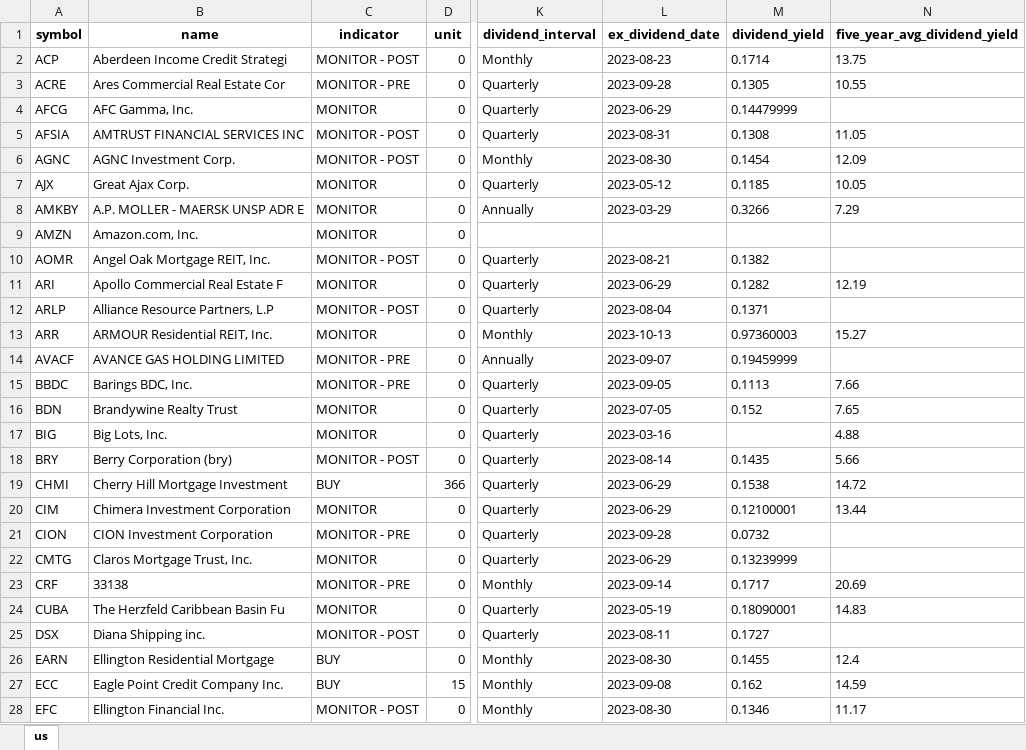
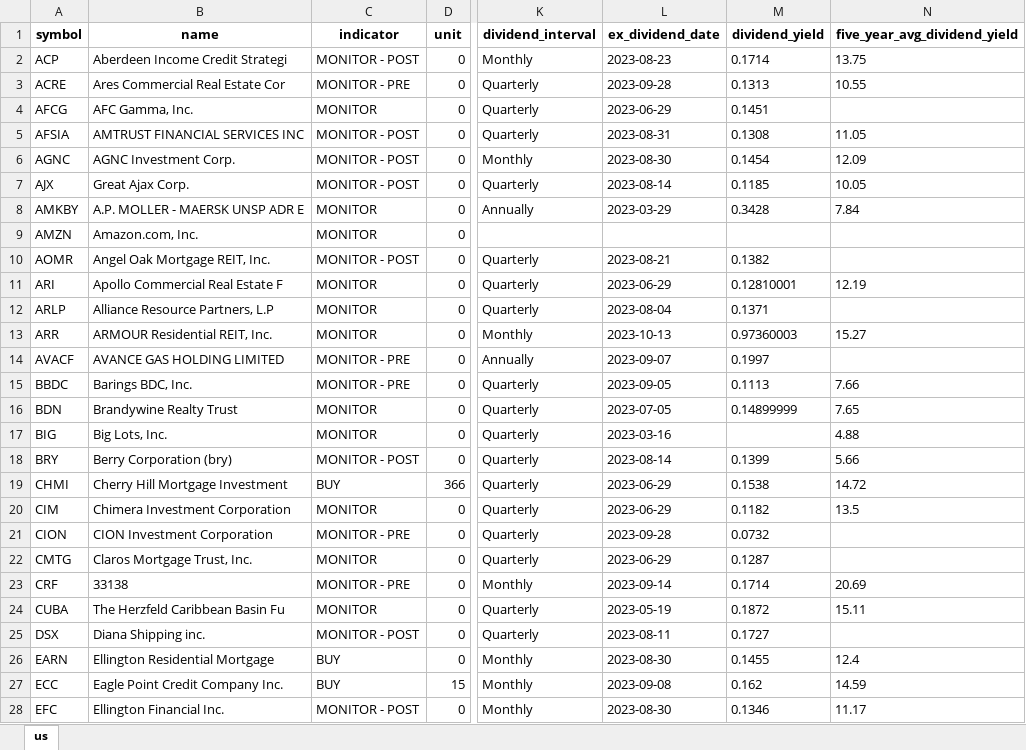
Before and after one commit to alpha2phi-platform/alphalib, an Excel workbook: data/portfolio.xlsx, sheet us, drawn as a sheet; only a part is shown, gaps mark what is left out; values as stored, in another font and other column widths than the file's, no borders; the diff covers the shown part only; the diff names each change by its address in the sheet, - before the commit and + after, or states it on an @@ line.

Commit message:
chore: update portfolio

```diff
--- a/data/portfolio.xlsx (sheet us)
+++ b/data/portfolio.xlsx (sheet us)
-M3 (dividend_yield): 0.1305
+M3 (dividend_yield): 0.1313
-M4 (dividend_yield): 0.14479999
+M4 (dividend_yield): 0.1451
-C7 (indicator): MONITOR
+C7 (indicator): MONITOR - POST
-L7 (ex_dividend_date): 2023-05-12
+L7 (ex_dividend_date): 2023-08-14
-M8 (dividend_yield): 0.3266
+M8 (dividend_yield): 0.3428
-N8 (five_year_avg_dividend_yield): 7.29
+N8 (five_year_avg_dividend_yield): 7.84
-M11 (dividend_yield): 0.1282
+M11 (dividend_yield): 0.12810001
-C12 (indicator): MONITOR - POST
+C12 (indicator): MONITOR
-M14 (dividend_yield): 0.19459999
+M14 (dividend_yield): 0.1997
-M16 (dividend_yield): 0.152
+M16 (dividend_yield): 0.14899999
-M18 (dividend_yield): 0.1435
+M18 (dividend_yield): 0.1399
-M20 (dividend_yield): 0.12100001
+M20 (dividend_yield): 0.1182
-N20 (five_year_avg_dividend_yield): 13.44
+N20 (five_year_avg_dividend_yield): 13.5
-M22 (dividend_yield): 0.13239999
+M22 (dividend_yield): 0.1287
-M23 (dividend_yield): 0.1717
+M23 (dividend_yield): 0.1714
-M24 (dividend_yield): 0.18090001
+M24 (dividend_yield): 0.1872
-N24 (five_year_avg_dividend_yield): 14.83
+N24 (five_year_avg_dividend_yield): 15.11
```
Also changed, not shown: 35 edited cells and cell formats elsewhere in this sheet.
